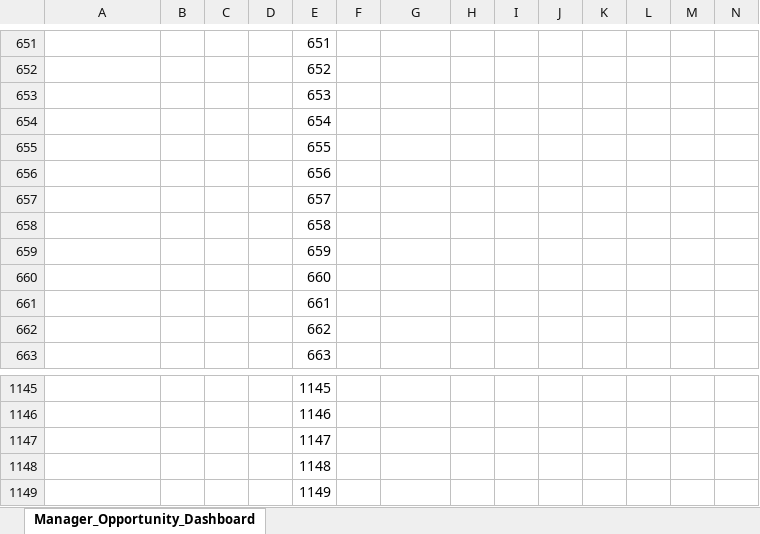
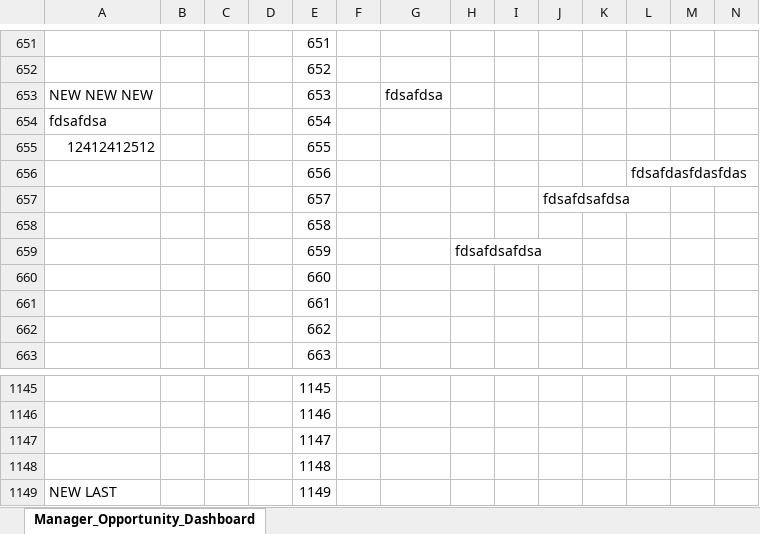
Before and after one commit to MatthewSpofford/Spreadsheet-Merger, an Excel workbook: samples/NortheastOpportunities_081122 - Copy.xlsx, sheet Manager_Opportunity_Dashboard, drawn as a sheet; only a part is shown, gaps mark what is left out; values as stored, in another font and other column widths than the file's, no borders; removed rows and columns are numbered as before the commit, all else as after; rows hold the shown columns only; the diff names each change by its address in the sheet, - before the commit and + after, or states it on an @@ line.

```diff
--- a/samples/NortheastOpportunities_081122 - Copy.xlsx (sheet Manager_Opportunity_Dashboard)
+++ b/samples/NortheastOpportunities_081122 - Copy.xlsx (sheet Manager_Opportunity_Dashboard)
-row 653:  |  |  |  | 653
-row 654:  |  |  |  | 654
-row 655:  |  |  |  | 655
-row 656:  |  |  |  | 656
-row 657:  |  |  |  | 657
+row 653: NEW NEW NEW |  |  |  | 653 |  | fdsafdsa
+row 654: fdsafdsa |  |  |  | 654
+row 655: 12412412512 |  |  |  | 655
+row 656:  |  |  |  | 656 |  |  |  |  |  |  | fdsafdasfdasfdas
+row 657:  |  |  |  | 657 |  |  |  |  | fdsafdsafdsa
-H659: (empty)
+H659: fdsafdsafdsa
-A1149: (empty)
+A1149: NEW LAST
```
Also changed, not shown: 4 other files.
